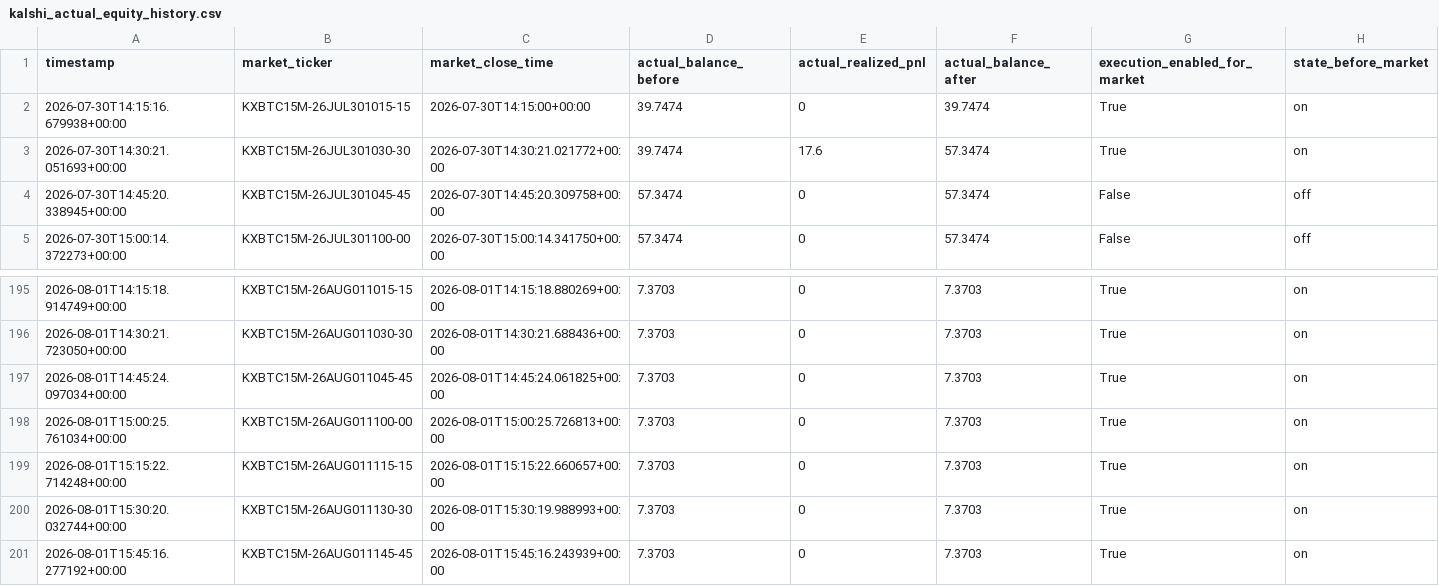
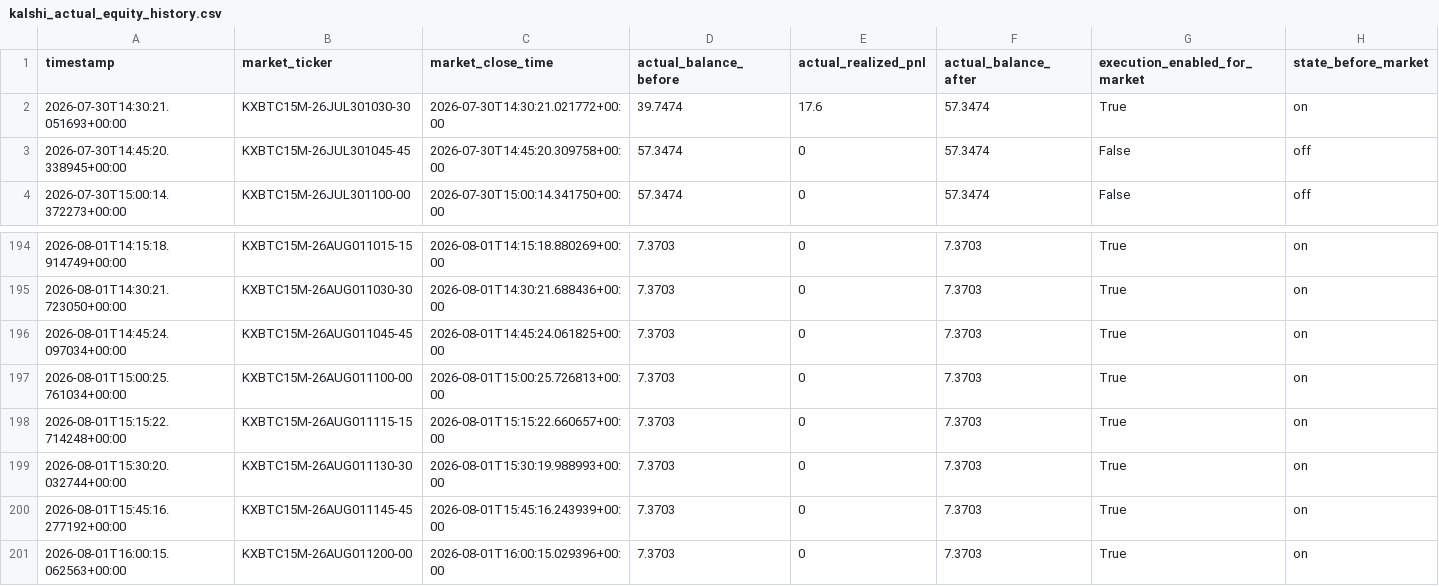
Before and after one commit to tamzid2001/polymarketfuturesbot, a CSV file: data/kalshi_actual_equity_history.csv, drawn as a sheet; only a part is shown, gaps mark what is left out; removed rows and columns are numbered as before the commit, all else as after; rows hold the shown columns only; the diff names each change by its address in the sheet, - before the commit and + after, or states it on an @@ line.

```diff
--- a/data/kalshi_actual_equity_history.csv
+++ b/data/kalshi_actual_equity_history.csv
-row 2: 2026-07-30T14:15:16.679938+00:00 | KXBTC15M-26JUL301015-15 | 2026-07-30T14:15:00+00:00 | 39.7474 | 0 | 39.7474 | True | on
+row 201: 2026-08-01T16:00:15.062563+00:00 | KXBTC15M-26AUG011200-00 | 2026-08-01T16:00:15.029396+00:00 | 7.3703 | 0 | 7.3703 | True | on
```
Also changed, not shown: data/kalshi_shadow_equity_history.csv, 3 other files.
